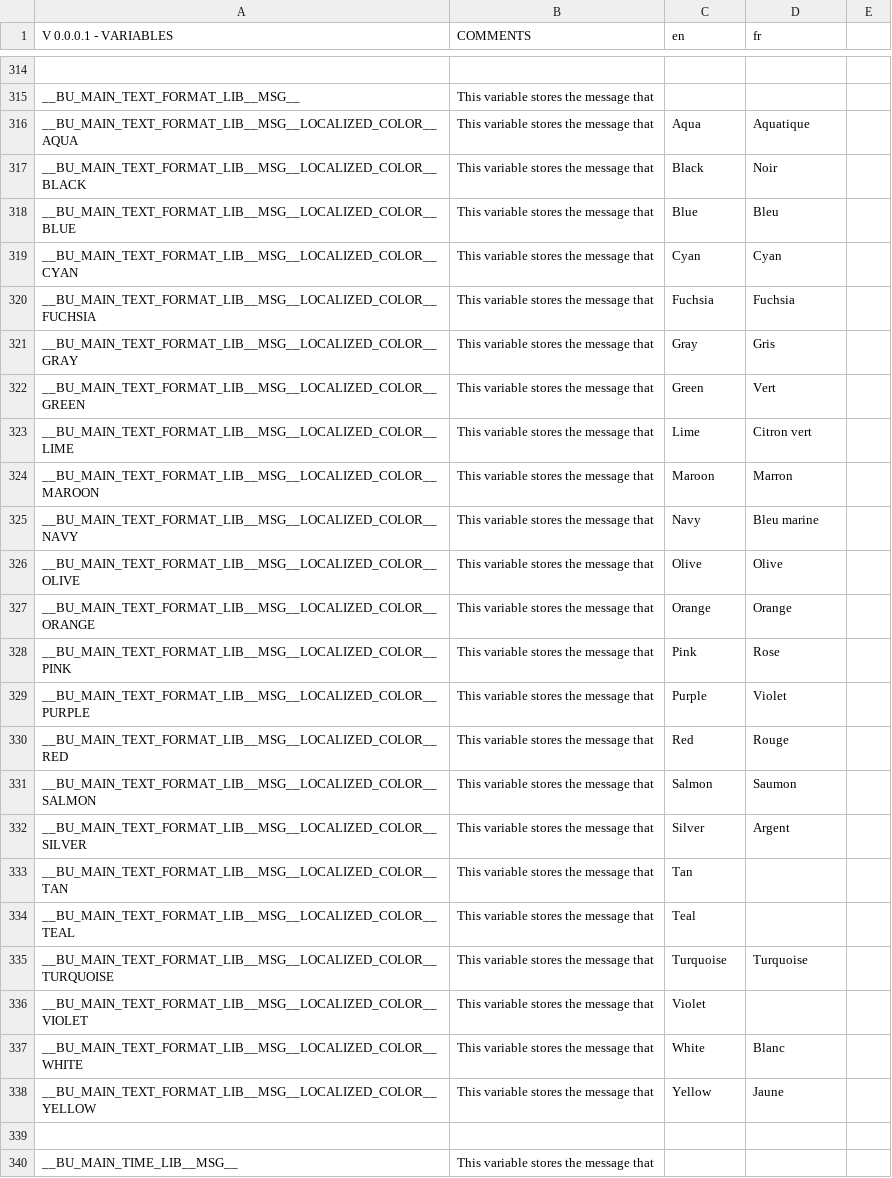
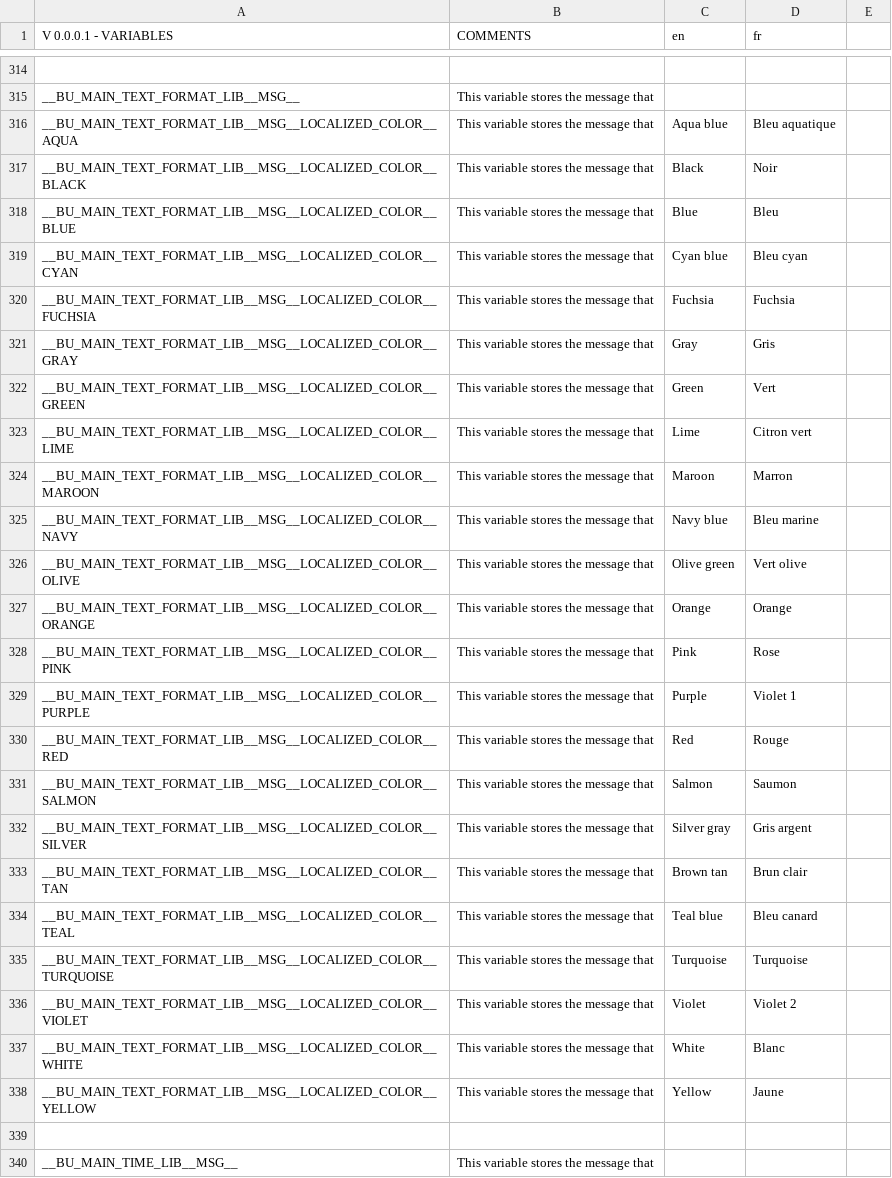
Before and after one commit to DimitriObeid/Bash-Utils, a CSV file: lib/lang/lang.csv, drawn as a sheet; only a part is shown, gaps mark what is left out; the diff names each change by its address in the sheet, - before the commit and + after, or states it on an @@ line.

```diff
--- a/lib/lang/lang.csv
+++ b/lib/lang/lang.csv
-C316 (en): Aqua
+C316 (en): Aqua blue
-D316 (fr): Aquatique
+D316 (fr): Bleu aquatique
-C319 (en): Cyan
+C319 (en): Cyan blue
-D319 (fr): Cyan
+D319 (fr): Bleu cyan
-C325 (en): Navy
+C325 (en): Navy blue
-C326 (en): Olive
+C326 (en): Olive green
-D326 (fr): Olive
+D326 (fr): Vert olive
-D329 (fr): Violet
+D329 (fr): Violet 1
-C332 (en): Silver
+C332 (en): Silver gray
-D332 (fr): Argent
+D332 (fr): Gris argent
-C333 (en): Tan
+C333 (en): Brown tan
-D333 (fr): (empty)
+D333 (fr): Brun clair
-C334 (en): Teal
+C334 (en): Teal blue
-D334 (fr): (empty)
+D334 (fr): Bleu canard
-D336 (fr): (empty)
+D336 (fr): Violet 2
```
Also changed, not shown: 3 other files.
